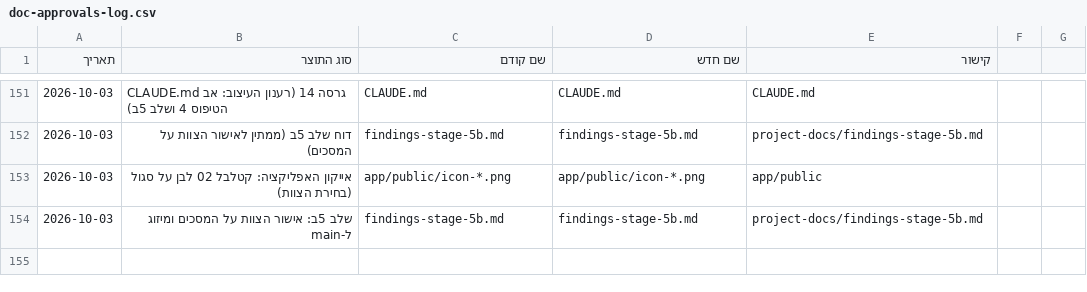
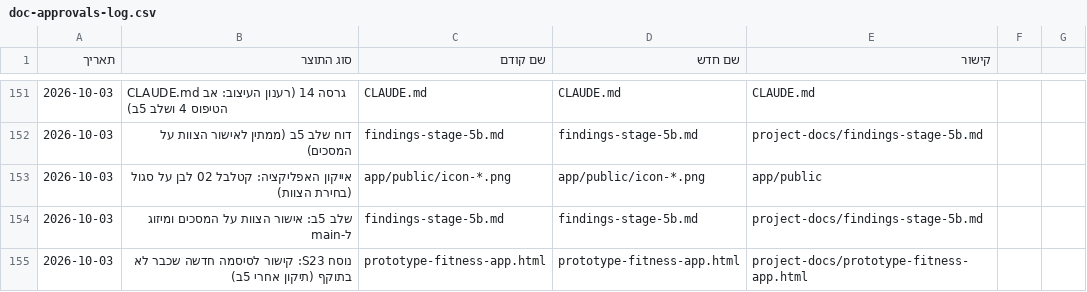
Before and after one commit to Sharpop30/fitness-app, a CSV file: project-docs/doc-approvals-log.csv, drawn as a sheet; only a part is shown, gaps mark what is left out.

```diff
--- a/project-docs/doc-approvals-log.csv
+++ b/project-docs/doc-approvals-log.csv
@@ -154 +154,2 @@
 2026-10-03,שלב 5ב: אישור הצוות על המסכים ומיזוג ל-main,findings-stage-5b.md,findings-stage-5b.md,project-docs/findings-stage-5b.md
+2026-10-03,נוסח S23: קישור לסיסמה חדשה שכבר לא בתוקף (תיקון אחרי 5ב),prototype-fitness-app.html,prototype-fitness-app.html,project-docs/prototype-fitness-app.html
```
Also changed, not shown: 4 other files.
